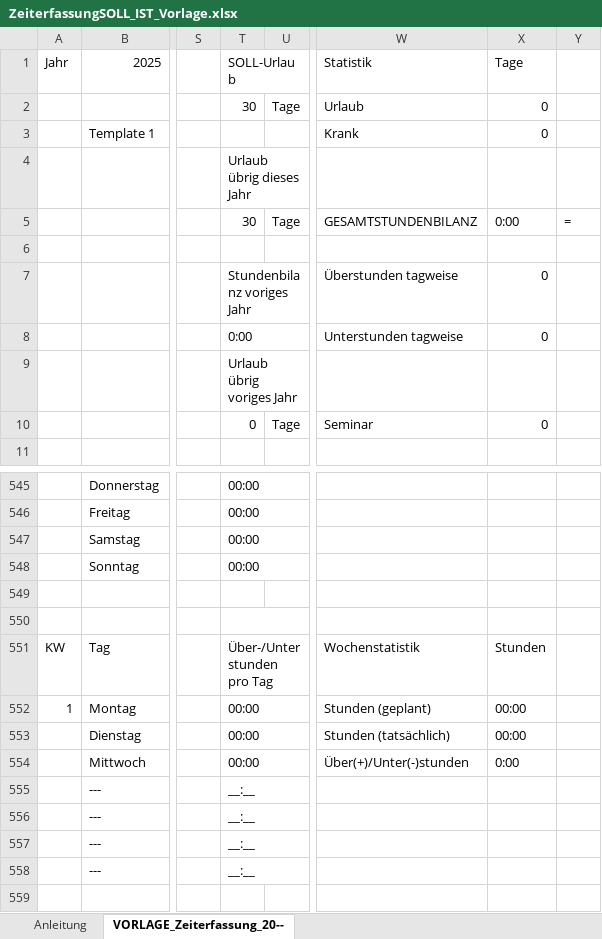
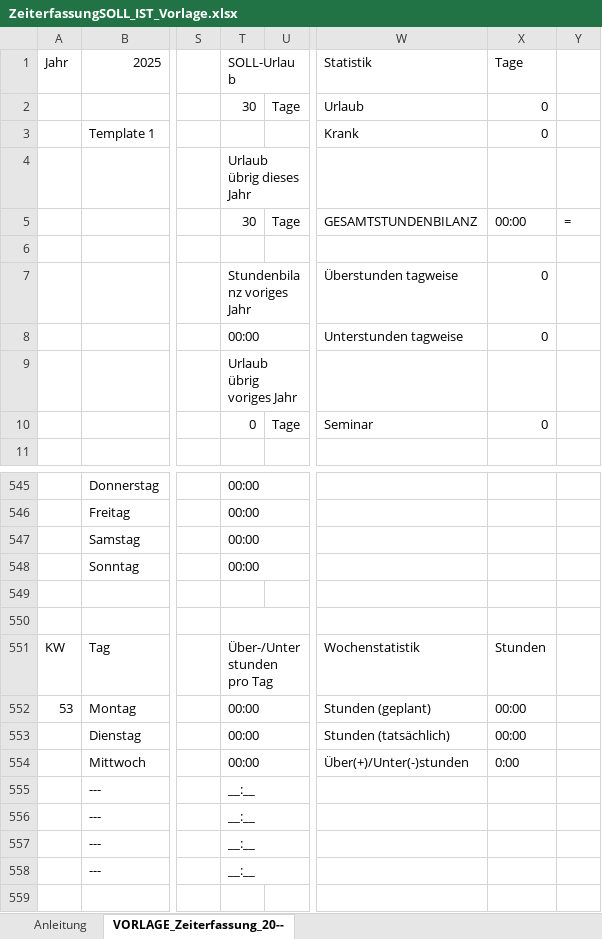
Before and after one commit to ThePhoenixCraft/TimetrackingTool, an Excel workbook: ZeiterfassungSOLL_IST_Vorlage.xlsx, sheet VORLAGE_Zeiterfassung_20--, drawn as a sheet; only a part is shown, gaps mark what is left out; values as stored, in another font and other column widths than the file's, no cell formats; conditional formats and table styles not drawn; the diff names each change by its address in the sheet, - before the commit and + after, or states it on an @@ line.

```diff
--- a/ZeiterfassungSOLL_IST_Vorlage.xlsx (sheet VORLAGE_Zeiterfassung_20--)
+++ b/ZeiterfassungSOLL_IST_Vorlage.xlsx (sheet VORLAGE_Zeiterfassung_20--)
-X5: 0:00
+X5: 00:00
-T8: 0:00
+T8: 00:00
-A552: 1
+A552: 53
```
Also changed, not shown: sheet Anleitung, cell formats.
